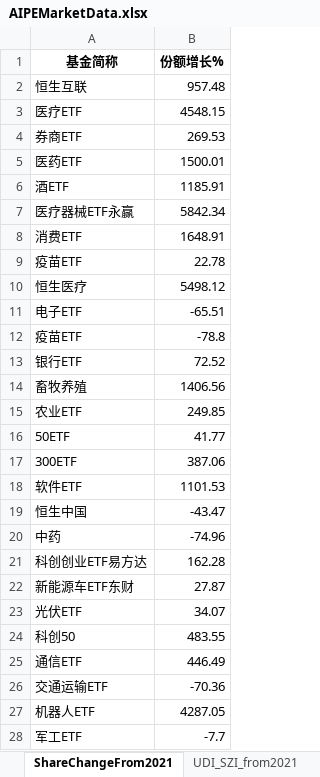
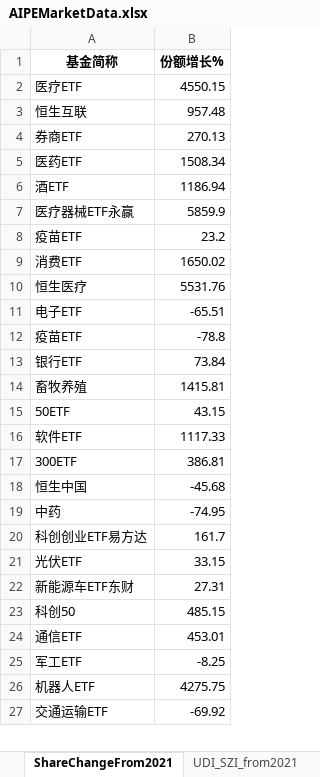
Before and after one commit to digital-era/AIPEMarketData, an Excel workbook: data/AIPEMarketData.xlsx, sheet ShareChangeFrom2021, drawn as a sheet; only a part is shown; values as stored, in another font and other column widths than the file's, no borders; removed rows and columns are numbered as before the commit, all else as after; the diff covers the shown part only; the diff names each change by its address in the sheet, - before the commit and + after, or states it on an @@ line.

```diff
--- a/data/AIPEMarketData.xlsx (sheet ShareChangeFrom2021)
+++ b/data/AIPEMarketData.xlsx (sheet ShareChangeFrom2021)
+row 2: 医疗ETF | 4550.15
-row 3: 医疗ETF | 4548.15
-B4 (份额增长%): 269.53
+B4 (份额增长%): 270.13
-B5 (份额增长%): 1500.01
+B5 (份额增长%): 1508.34
-B6 (份额增长%): 1185.91
+B6 (份额增长%): 1186.94
-B7 (份额增长%): 5842.34
+B7 (份额增长%): 5859.9
-row 8: 消费ETF | 1648.91
-B8 (份额增长%): 22.78
+B8 (份额增长%): 23.2
+row 9: 消费ETF | 1650.02
-B10 (份额增长%): 5498.12
+B10 (份额增长%): 5531.76
-B13 (份额增长%): 72.52
+B13 (份额增长%): 73.84
-B14 (份额增长%): 1406.56
+B14 (份额增长%): 1415.81
-row 15: 农业ETF | 249.85
-B15 (份额增长%): 41.77
+B15 (份额增长%): 43.15
-row 17: 300ETF | 387.06
-B16 (份额增长%): 1101.53
+B16 (份额增长%): 1117.33
+row 17: 300ETF | 386.81
-B18 (份额增长%): -43.47
+B18 (份额增长%): -45.68
-B19 (份额增长%): -74.96
+B19 (份额增长%): -74.95
-B20 (份额增长%): 162.28
+B20 (份额增长%): 161.7
-row 22: 新能源车ETF东财 | 27.87
-B21 (份额增长%): 34.07
+B21 (份额增长%): 33.15
+row 22: 新能源车ETF东财 | 27.31
-B23 (份额增长%): 483.55
+B23 (份额增长%): 485.15
-B24 (份额增长%): 446.49
+B24 (份额增长%): 453.01
-row 26: 交通运输ETF | -70.36
-row 27: 机器人ETF | 4287.05
-B25 (份额增长%): -7.7
+B25 (份额增长%): -8.25
+row 26: 机器人ETF | 4275.75
+row 27: 交通运输ETF | -69.92
```
Also changed, not shown: 3 added rows, 4 removed rows and 28 edited cells elsewhere in this sheet, sheet PriceThisYearChange, sheet DistributeHotIndustry, sheet ShareThisYearChange, sheet TopStockInTopPotScore, sheet PriceChangeFrom2021, sheet ARGroup, 7 more sheets, 15 other files.
